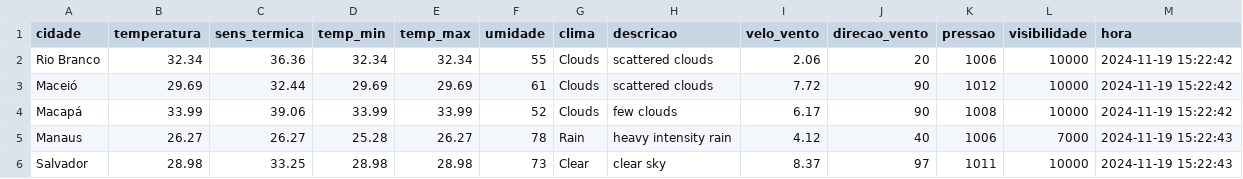
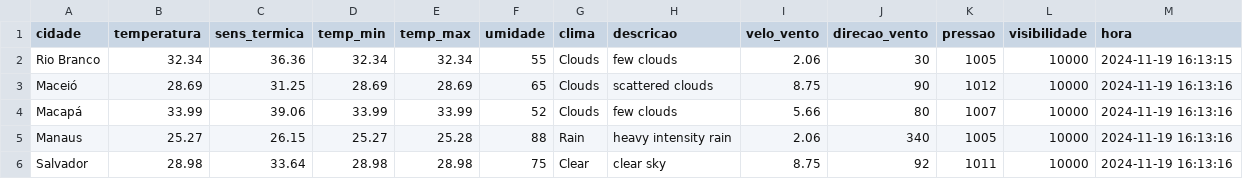
Before and after one commit to ThFenrir/integradorClimaDados, a CSV file: dados_clima_recente.csv, drawn as a sheet; only a part is shown; the diff covers the shown part only.

```diff
--- a/dados_clima_recente.csv
+++ b/dados_clima_recente.csv
@@ -1,6 +1,6 @@
 cidade,temperatura,sens_termica,temp_min,temp_max,umidade,clima,descricao,velo_vento,direcao_vento,pressao,visibilidade,hora
-Rio Branco,32.34,36.36,32.34,32.34,55,Clouds,scattered clouds,2.06,20,1006,10000,2024-11-19 15:22:42
-Maceió,29.69,32.44,29.69,29.69,61,Clouds,scattered clouds,7.72,90,1012,10000,2024-11-19 15:22:42
-Macapá,33.99,39.06,33.99,33.99,52,Clouds,few clouds,6.17,90,1008,10000,2024-11-19 15:22:42
-Manaus,26.27,26.27,25.28,26.27,78,Rain,heavy intensity rain,4.12,40,1006,7000,2024-11-19 15:22:43
-Salvador,28.98,33.25,28.98,28.98,73,Clear,clear sky,8.37,97,1011,10000,2024-11-19 15:22:43
+Rio Branco,32.34,36.36,32.34,32.34,55,Clouds,few clouds,2.06,30,1005,10000,2024-11-19 16:13:15
+Maceió,28.69,31.25,28.69,28.69,65,Clouds,scattered clouds,8.75,90,1012,10000,2024-11-19 16:13:16
+Macapá,33.99,39.06,33.99,33.99,52,Clouds,few clouds,5.66,80,1007,10000,2024-11-19 16:13:16
+Manaus,25.27,26.15,25.27,25.28,88,Rain,heavy intensity rain,2.06,340,1005,10000,2024-11-19 16:13:16
+Salvador,28.98,33.64,28.98,28.98,75,Clear,clear sky,8.75,92,1011,10000,2024-11-19 16:13:16
```
Also changed, not shown: 143 edited cells elsewhere in this file.
